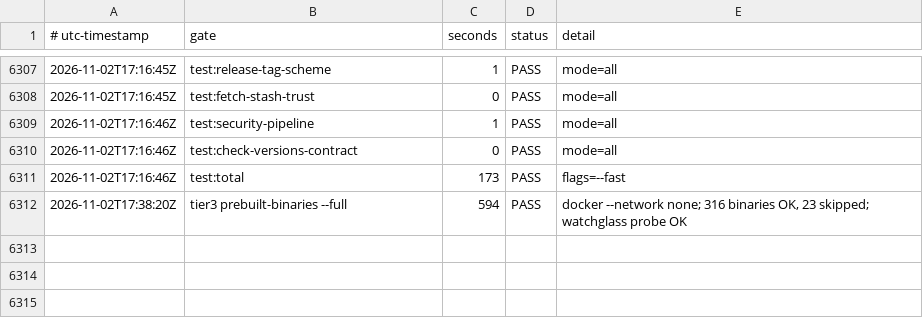
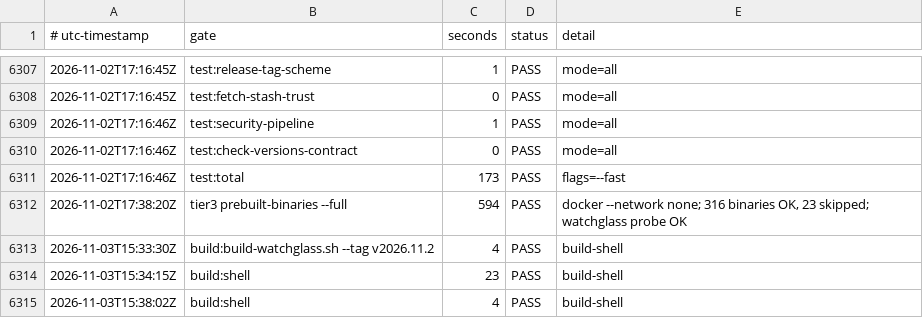
Before and after one commit to smprather/engineering-loadout, a TSV file: assurance/release-timings.tsv, drawn as a sheet; only a part is shown, gaps mark what is left out.

Commit message:
watchglass 2026.11.2: poke a watch (upstream refresh)
Rebuild the bundled wheel from tag v2026.11.2. Upstream adds watchglass poke NAME and TUI p; the runtime dependency closure is unchanged, so no wheelhouse additions. Also refresh installed-sizes.json, which was stale for envs/nvim/lua/global/init.lua since the 2026-11-02 :q! fix (a0a7035).

```diff
--- a/assurance/release-timings.tsv
+++ b/assurance/release-timings.tsv
@@ -6312 +6312,4 @@
 2026-11-02T17:38:20Z	tier3 prebuilt-binaries --full	594	PASS	docker --network none; 316 binaries OK, 23 skipped; watchglass probe OK
+2026-11-03T15:33:30Z	build:build-watchglass.sh --tag v2026.11.2	4	PASS	build-shell
+2026-11-03T15:34:15Z	build:shell	23	PASS	build-shell
+2026-11-03T15:38:02Z	build:shell	4	PASS	build-shell
```
Also changed, not shown: 9 other files.
